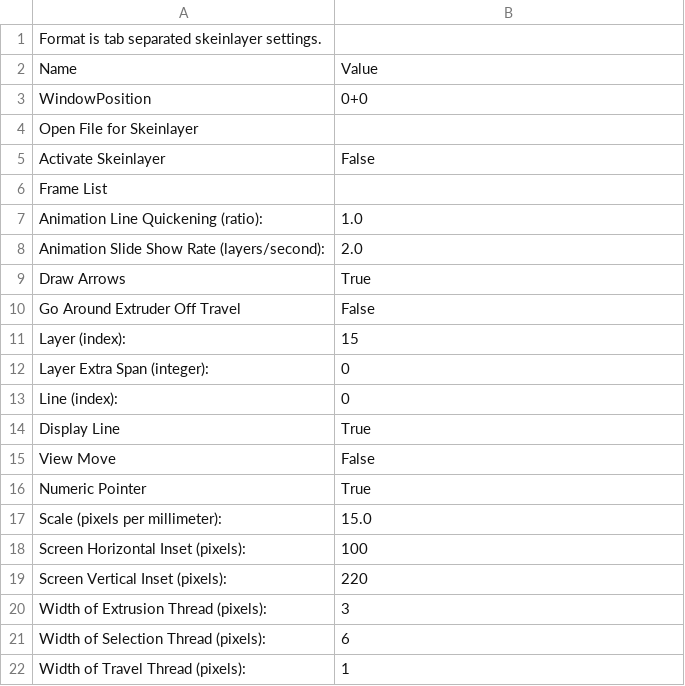
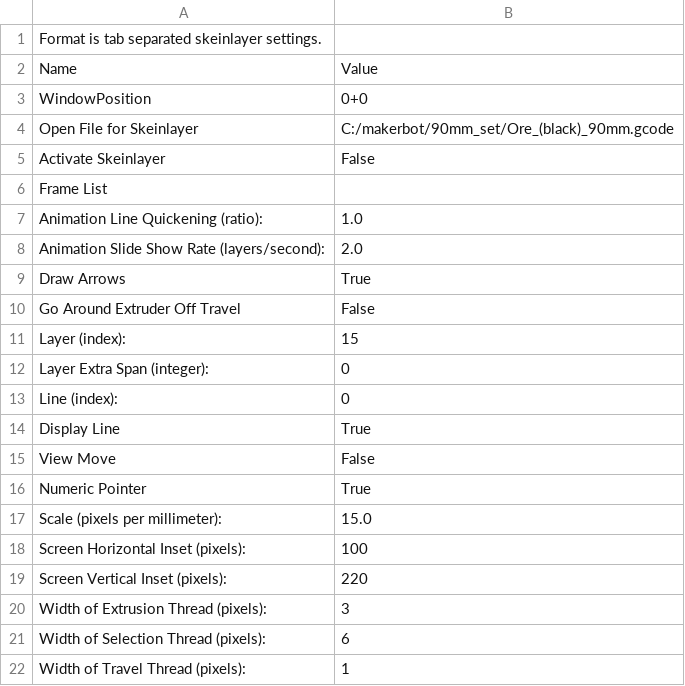
Before and after one commit to acemonstertoys/makerbot-profiles, a CSV file: AMT-alice-acrylic-platform-35/profiles/skeinlayer.csv, drawn as a sheet.

```diff
--- a/AMT-alice-acrylic-platform-35/profiles/skeinlayer.csv
+++ b/AMT-alice-acrylic-platform-35/profiles/skeinlayer.csv
@@ -3,3 +3,3 @@ Name                          	Value
 WindowPosition	0+0
-Open File for Skeinlayer	
+Open File for Skeinlayer	C:/makerbot/90mm_set/Ore_(black)_90mm.gcode
 Activate Skeinlayer	False
```
Also changed, not shown: AMT-bob-acrylic-platform-35/profiles/extrusion/ABS/carve.csv, AMT-bob-acrylic-platform-35/profiles/extrusion/ABS/multiply.csv, 20 other files.
